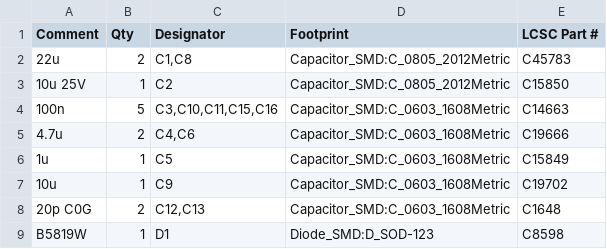
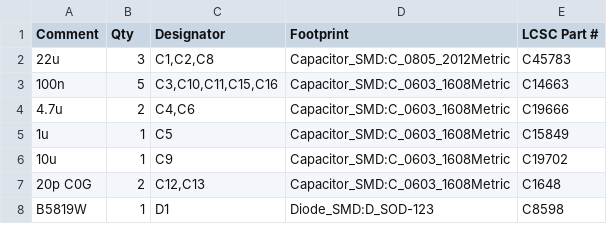
Before and after one commit to cristianchelu/oddware, a CSV file: zigbee.cat-toy/hardware/zigbee_toy/jlc_bom.csv, drawn as a sheet; only a part is shown.

```diff
--- a/zigbee.cat-toy/hardware/zigbee_toy/jlc_bom.csv
+++ b/zigbee.cat-toy/hardware/zigbee_toy/jlc_bom.csv
@@ -1,4 +1,3 @@
 "Comment","Qty","Designator","Footprint","LCSC Part #"
-"22u","2","C1,C8","Capacitor_SMD:C_0805_2012Metric","C45783"
-"10u 25V","1","C2","Capacitor_SMD:C_0805_2012Metric","C15850"
+"22u","3","C1,C2,C8","Capacitor_SMD:C_0805_2012Metric","C45783"
 "100n","5","C3,C10,C11,C15,C16","Capacitor_SMD:C_0603_1608Metric","C14663"
```
Also changed, not shown: zigbee.cat-toy/hardware/bom.csv, 14 other files.
